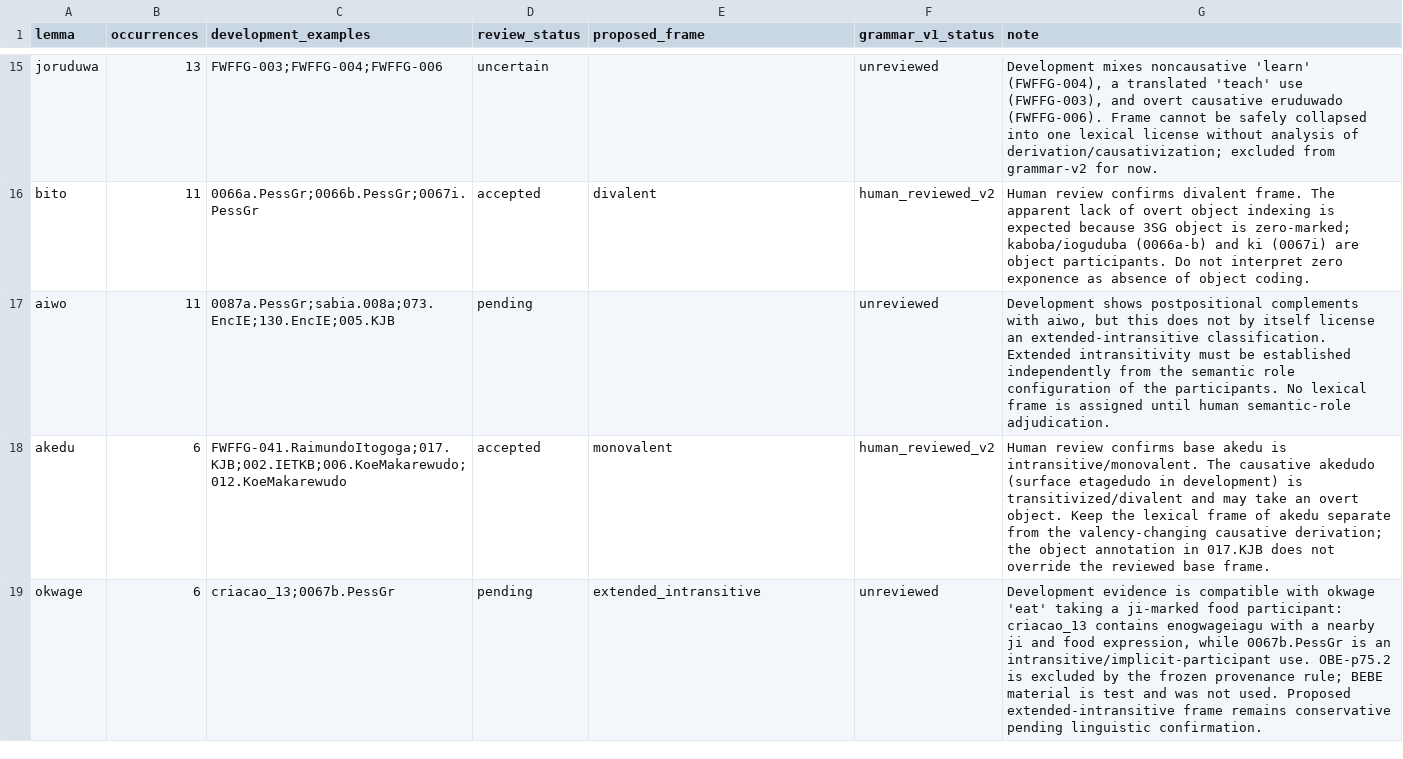
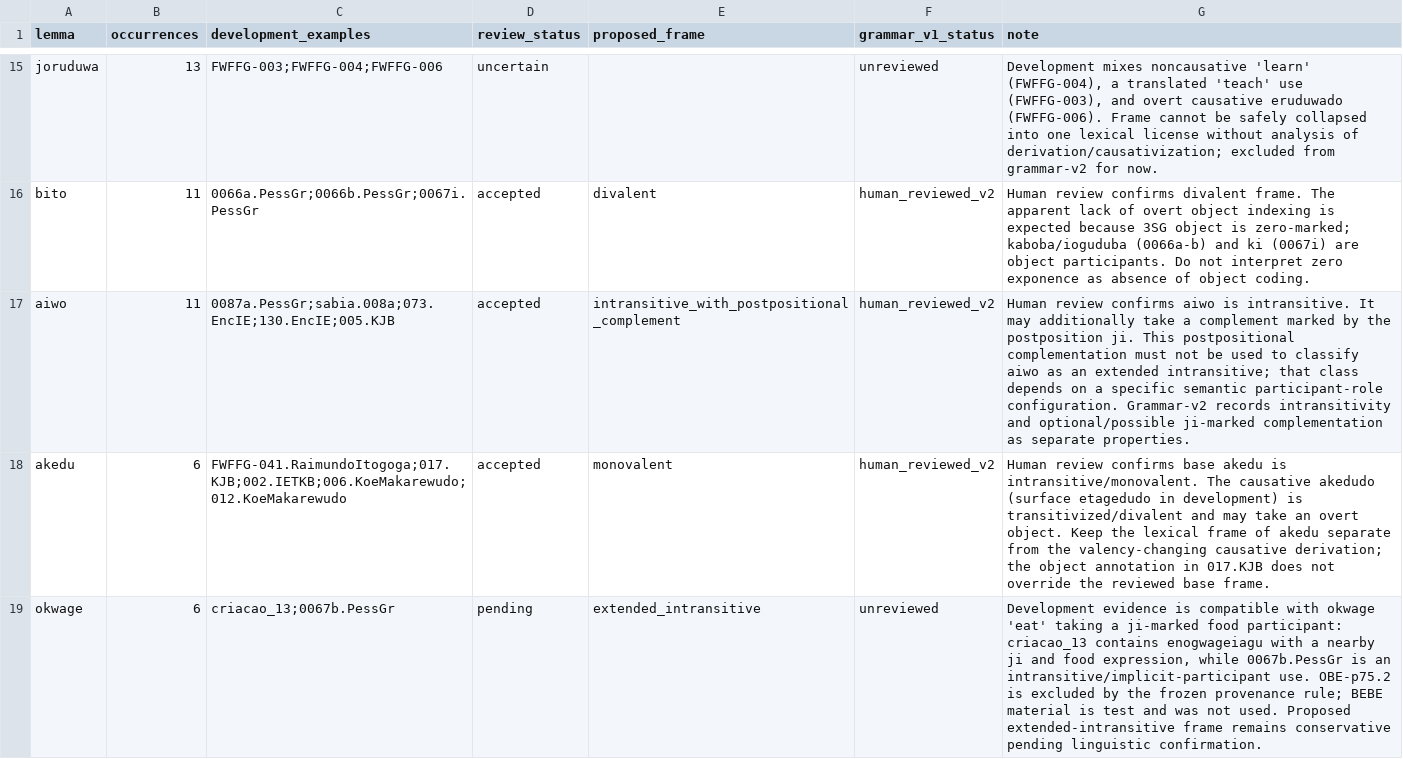
Before and after one commit to LanguageStructure/Bororo-Sentence-Generator-, a TSV file: article/grammar-v2/grammar_v2_review.tsv, drawn as a sheet; only a part is shown, gaps mark what is left out.

Commit message:
Accept aiwo as intransitive with ji complement

```diff
--- a/article/grammar-v2/grammar_v2_review.tsv
+++ b/article/grammar-v2/grammar_v2_review.tsv
@@ -16,3 +16,3 @@ joruduwa	13	FWFFG-003;FWFFG-004;FWFFG-006	uncertain		unreviewed	Development mixe
 bito	11	0066a.PessGr;0066b.PessGr;0067i.PessGr	accepted	divalent	human_reviewed_v2	Human review confirms divalent frame. The apparent lack of overt object indexing is expected because 3SG object is zero-marked; kaboba/ioguduba (0066a-b) and ki (0067i) are object participants. Do not interpret zero exponence as absence of object coding.
-aiwo	11	0087a.PessGr;sabia.008a;073.EncIE;130.EncIE;005.KJB	pending		unreviewed	Development shows postpositional complements with aiwo, but this does not by itself license an extended-intransitive classification. Extended intransitivity must be established independently from the semantic role configuration of the participants. No lexical frame is assigned until human semantic-role adjudication.
+aiwo	11	0087a.PessGr;sabia.008a;073.EncIE;130.EncIE;005.KJB	accepted	intransitive_with_postpositional_complement	human_reviewed_v2	Human review confirms aiwo is intransitive. It may additionally take a complement marked by the postposition ji. This postpositional complementation must not be used to classify aiwo as an extended intransitive; that class depends on a specific semantic participant-role configuration. Grammar-v2 records intransitivity and optional/possible ji-marked complementation as separate properties.
 akedu	6	FWFFG-041.RaimundoItogoga;017.KJB;002.IETKB;006.KoeMakarewudo;012.KoeMakarewudo	accepted	monovalent	human_reviewed_v2	Human review confirms base akedu is intransitive/monovalent. The causative akedudo (surface etagedudo in development) is transitivized/divalent and may take an overt object. Keep the lexical frame of akedu separate from the valency-changing causative derivation; the object annotation in 017.KJB does not override the reviewed base frame.
```
